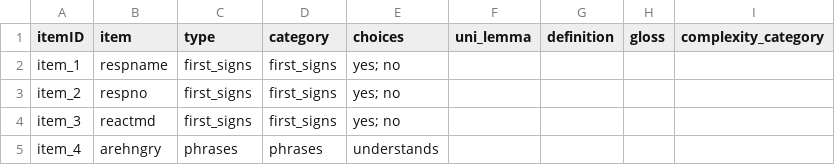
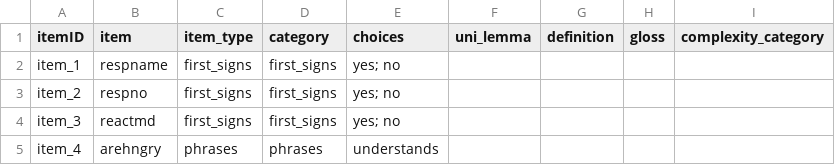
Before and after one commit to langcog/web-cdi, a CSV file: webcdi/cdi_form_csv/[English_WG].csv, drawn as a sheet; only a part is shown.

Commit message:
changed csv header

```diff
--- a/webcdi/cdi_form_csv/[English_WG].csv
+++ b/webcdi/cdi_form_csv/[English_WG].csv
@@ -1,2 +1,2 @@
-itemID,item,type,category,choices,uni_lemma,definition,gloss,complexity_category
+itemID,item,item_type,category,choices,uni_lemma,definition,gloss,complexity_category
 item_1,respname,first_signs,first_signs,yes; no,,,,
```
